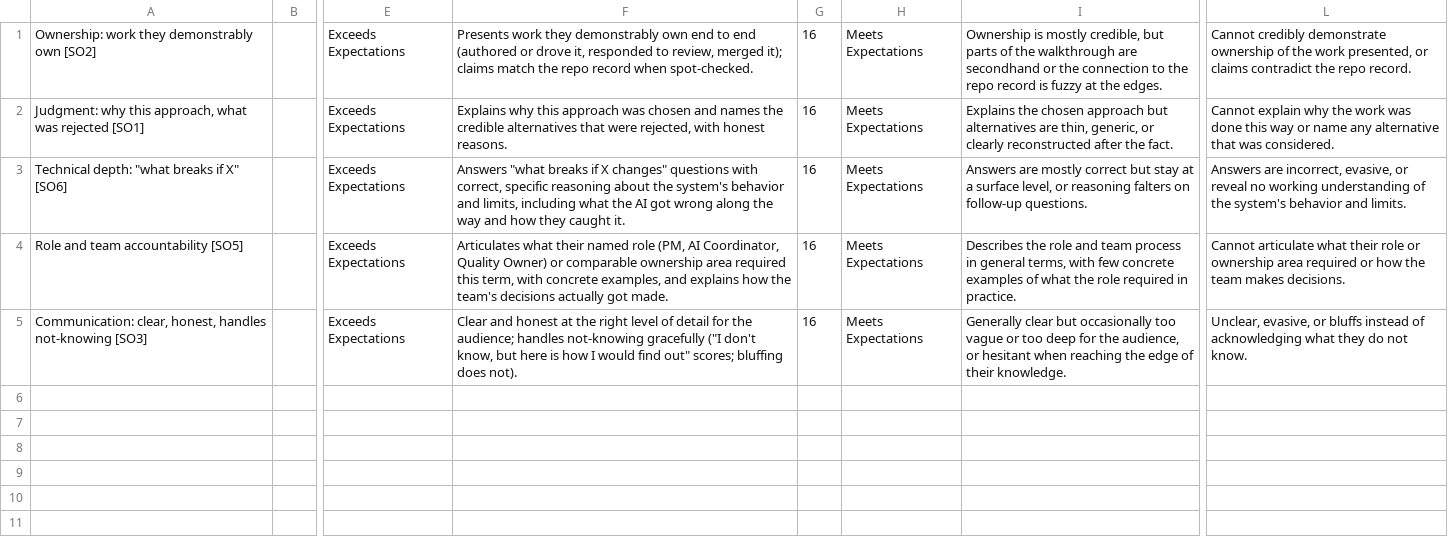
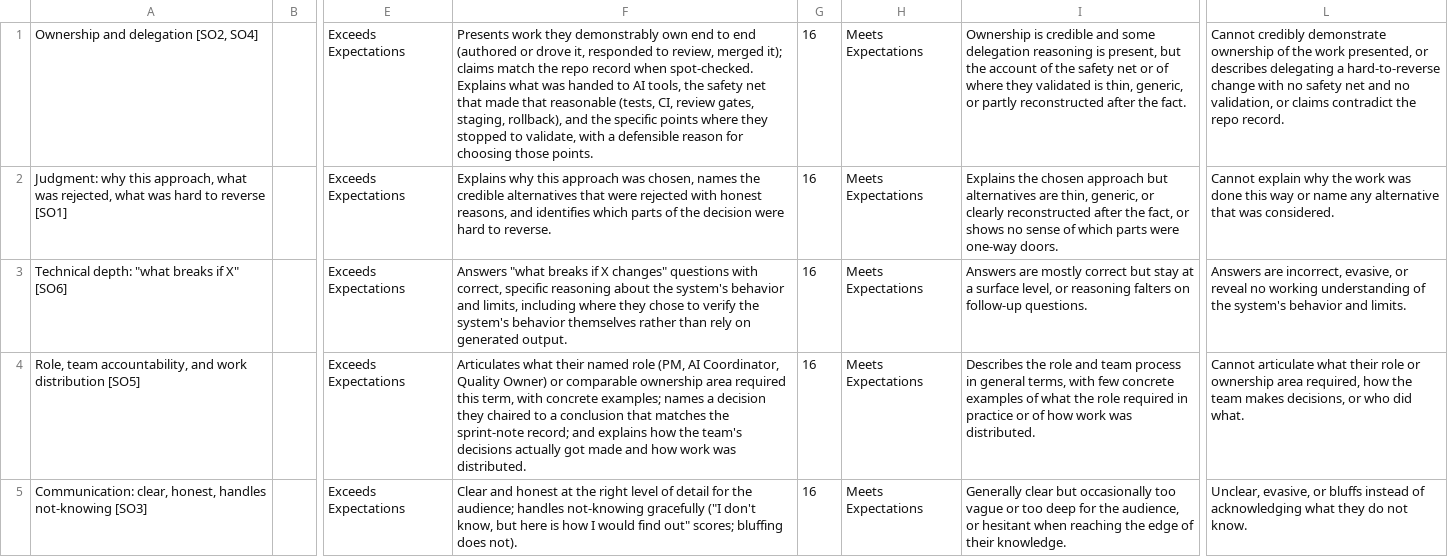
Before and after one commit to adulbrich/cs-capstone-handbook, a TSV file: canvas/assignments/defense/defense-rubric-details.tsv, drawn as a sheet; only a part is shown, gaps mark what is left out; the diff names each change by its address in the sheet, - before the commit and + after, or states it on an @@ line.

Commit message:
Sync defense scoresheet and Canvas TSV to re-anchored criteria
Adds the 'score the decision, not the luck' instruction to the live
scoresheet, since graders otherwise default to grading whether the
code turned out fine rather than whether the triage was sound.

TSV verified: 15 fields per row unchanged, points total 100.

```diff
--- a/canvas/assignments/defense/defense-rubric-details.tsv
+++ b/canvas/assignments/defense/defense-rubric-details.tsv
-A1: Ownership: work they demonstrably own [SO2]
+A1: Ownership and delegation [SO2, SO4]
-F1: …when spot-checked.
+F1: …when spot-checked. Explains what was handed to AI tools, the safety net that made that reasonable (tests, CI, review gates, staging, rollback), and the specific points where they stopped to validate, with a defensible reason for choosing those points.
-I1: Ownership is mostly credible, but parts of the walkthrough are secondhand or the connection to the repo record is fuzzy at the edges.
+I1: Ownership is credible and some delegation reasoning is present, but the account of the safety net or of where they validated is thin, generic, or partly reconstructed after the fact.
-L1: …presented, or claims contradict…
+L1: …presented, or describes delegating a hard-to-reverse change with no safety net and no validation, or claims contradict…
-A2: …what was rejected [SO1]
+A2: …what was rejected, what was hard to reverse [SO1]
-F2: …approach was chosen and names the credible alternatives that were rejected, with honest reasons.
+F2: …approach was chosen, names the credible alternatives that were rejected with honest reasons, and identifies which parts of the decision were hard to reverse.
-I2: …after the fact.
+I2: …after the fact, or shows no sense of which parts were one-way doors.
-F3: …limits, including what the AI got wrong along the way and how they caught it.
+F3: …limits, including where they chose to verify the system's behavior themselves rather than rely on generated output.
-A4: Role and team accountability [SO5]
+A4: Role, team accountability, and work distribution [SO5]
-F4: …with concrete examples, and explains how the team's decisions actually got made.
+F4: …with concrete examples; names a decision they chaired to a conclusion that matches the sprint-note record; and explains how the team's decisions actually got made and how work was distributed.
-I4: …required in practice.
+I4: …required in practice or of how work was distributed.
-L4: …ownership area required or how the team makes decisions.
+L4: …ownership area required, how the team makes decisions, or who did what.
```
Also changed, not shown: 1 other file.
